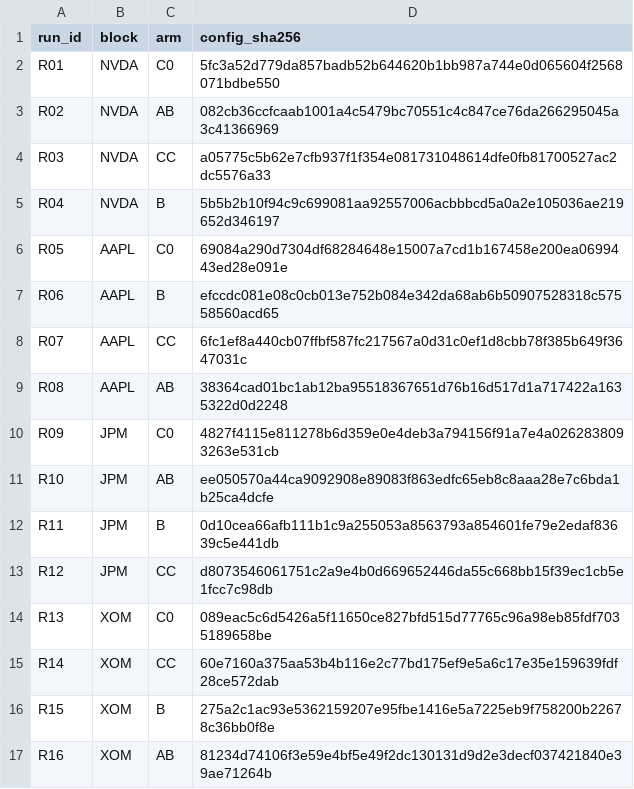
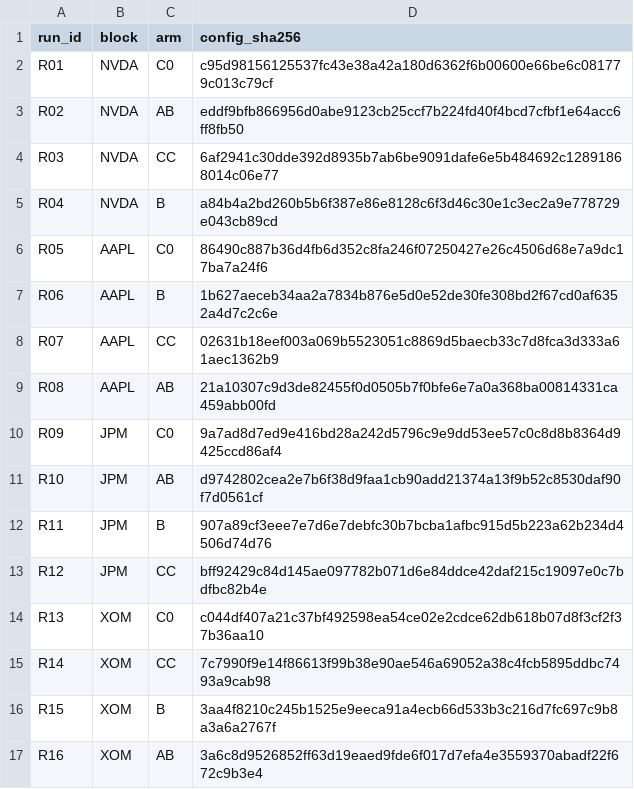
Before and after one commit to 1longlong/TradingAgents, a CSV file: token_benchmarks/live_pilot_2x2/cand01_batch_16run_v3/CONFIG_HASH_MANIFEST.csv, drawn as a sheet.

```diff
--- a/token_benchmarks/live_pilot_2x2/cand01_batch_16run_v3/CONFIG_HASH_MANIFEST.csv
+++ b/token_benchmarks/live_pilot_2x2/cand01_batch_16run_v3/CONFIG_HASH_MANIFEST.csv
@@ -1,17 +1,17 @@
 run_id,block,arm,config_sha256
-R01,NVDA,C0,5fc3a52d779da857badb52b644620b1bb987a744e0d065604f2568071bdbe550
-R02,NVDA,AB,082cb36ccfcaab1001a4c5479bc70551c4c847ce76da266295045a3c41366969
-R03,NVDA,CC,a05775c5b62e7cfb937f1f354e081731048614dfe0fb81700527ac2dc5576a33
-R04,NVDA,B,5b5b2b10f94c9c699081aa92557006acbbbcd5a0a2e105036ae219652d346197
-R05,AAPL,C0,69084a290d7304df68284648e15007a7cd1b167458e200ea0699443ed28e091e
-R06,AAPL,B,efccdc081e08c0cb013e752b084e342da68ab6b50907528318c57558560acd65
-R07,AAPL,CC,6fc1ef8a440cb07ffbf587fc217567a0d31c0ef1d8cbb78f385b649f3647031c
-R08,AAPL,AB,38364cad01bc1ab12ba95518367651d76b16d517d1a717422a1635322d0d2248
-R09,JPM,C0,4827f4115e811278b6d359e0e4deb3a794156f91a7e4a0262838093263e531cb
-R10,JPM,AB,ee050570a44ca9092908e89083f863edfc65eb8c8aaa28e7c6bda1b25ca4dcfe
-R11,JPM,B,0d10cea66afb111b1c9a255053a8563793a854601fe79e2edaf83639c5e441db
-R12,JPM,CC,d8073546061751c2a9e4b0d669652446da55c668bb15f39ec1cb5e1fcc7c98db
-R13,XOM,C0,089eac5c6d5426a5f11650ce827bfd515d77765c96a98eb85fdf7035189658be
-R14,XOM,CC,60e7160a375aa53b4b116e2c77bd175ef9e5a6c17e35e159639fdf28ce572dab
-R15,XOM,B,275a2c1ac93e5362159207e95fbe1416e5a7225eb9f758200b22678c36bb0f8e
-R16,XOM,AB,81234d74106f3e59e4bf5e49f2dc130131d9d2e3decf037421840e39ae71264b
+R01,NVDA,C0,c95d98156125537fc43e38a42a180d6362f6b00600e66be6c081779c013c79cf
+R02,NVDA,AB,eddf9bfb866956d0abe9123cb25ccf7b224fd40f4bcd7cfbf1e64acc6ff8fb50
+R03,NVDA,CC,6af2941c30dde392d8935b7ab6be9091dafe6e5b484692c12891868014c06e77
+R04,NVDA,B,a84b4a2bd260b5b6f387e86e8128c6f3d46c30e1c3ec2a9e778729e043cb89cd
+R05,AAPL,C0,86490c887b36d4fb6d352c8fa246f07250427e26c4506d68e7a9dc17ba7a24f6
+R06,AAPL,B,1b627aeceb34aa2a7834b876e5d0e52de30fe308bd2f67cd0af6352a4d7c2c6e
+R07,AAPL,CC,02631b18eef003a069b5523051c8869d5baecb33c7d8fca3d333a61aec1362b9
+R08,AAPL,AB,21a10307c9d3de82455f0d0505b7f0bfe6e7a0a368ba00814331ca459abb00fd
+R09,JPM,C0,9a7ad8d7ed9e416bd28a242d5796c9e9dd53ee57c0c8d8b8364d9425ccd86af4
+R10,JPM,AB,d9742802cea2e7b6f38d9faa1cb90add21374a13f9b52c8530daf90f7d0561cf
+R11,JPM,B,907a89cf3eee7e7d6e7debfc30b7bcba1afbc915d5b223a62b234d4506d74d76
+R12,JPM,CC,bff92429c84d145ae097782b071d6e84ddce42daf215c19097e0c7bdfbc82b4e
+R13,XOM,C0,c044df407a21c37bf492598ea54ce02e2cdce62db618b07d8f3cf2f37b36aa10
+R14,XOM,CC,7c7990f9e14f86613f99b38e90ae546a69052a38c4fcb5895ddbc7493a9cab98
+R15,XOM,B,3aa4f8210c245b1525e9eeca91a4ecb66d533b3c216d7fc697c9b8a3a6a2767f
+R16,XOM,AB,3a6c8d9526852ff63d19eaed9fde6f017d7efa4e3559370abadf22f672c9b3e4
```
Also changed, not shown: token_benchmarks/live_pilot_2x2/cand01_batch_16run_v3/RUN_MANIFEST_TEMPLATE.csv, 49 other files.
